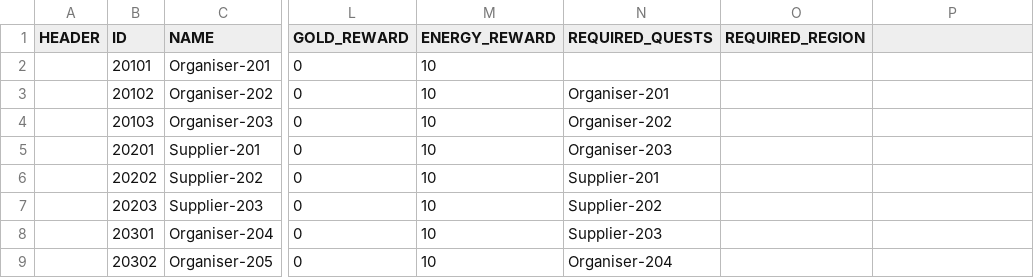
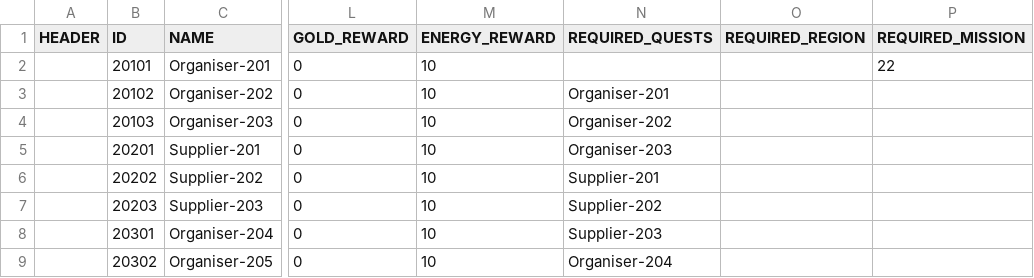
Before and after one commit to corhal/cr-calculator, a CSV file: _validator_quests.csv, drawn as a sheet; only a part is shown, gaps mark what is left out; the diff names each change by its address in the sheet, - before the commit and + after, or states it on an @@ line.

Commit message:
missions in requirements
maybe probably possibly can be exported

```diff
--- a/_validator_quests.csv
+++ b/_validator_quests.csv
-P1: (empty)
+P1: REQUIRED_MISSION
-P2 (REQUIRED_MISSION): (empty)
+P2 (REQUIRED_MISSION): 22
```
Also changed, not shown: 4 other files.
